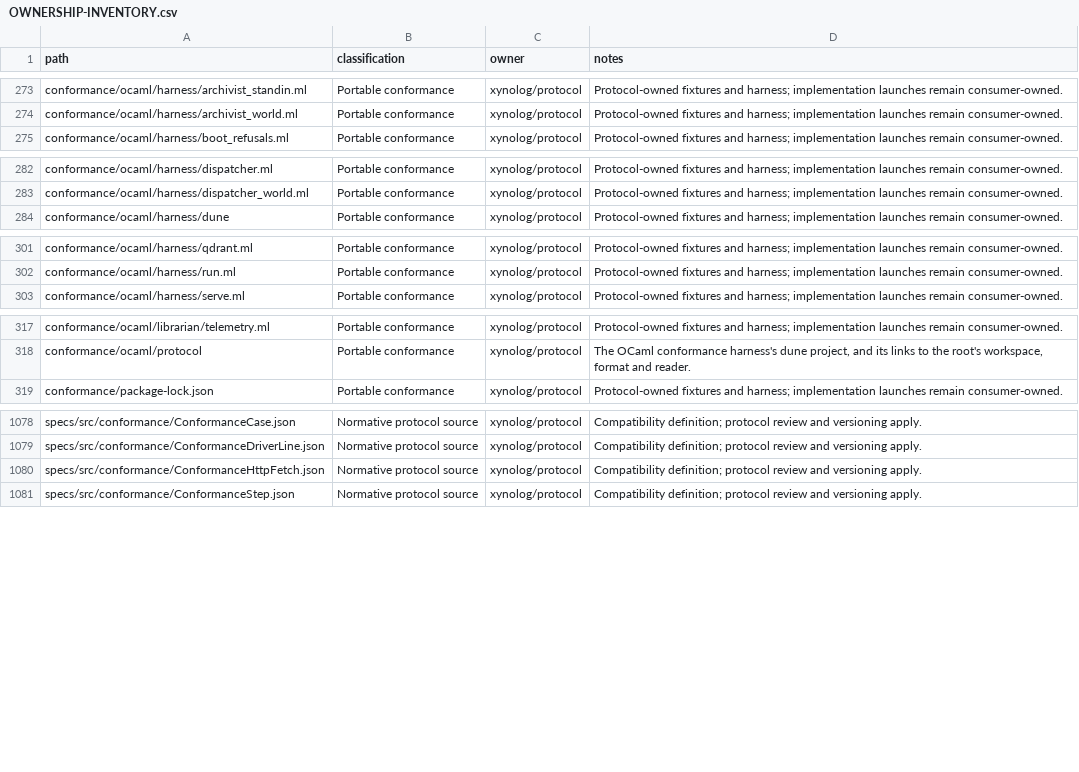
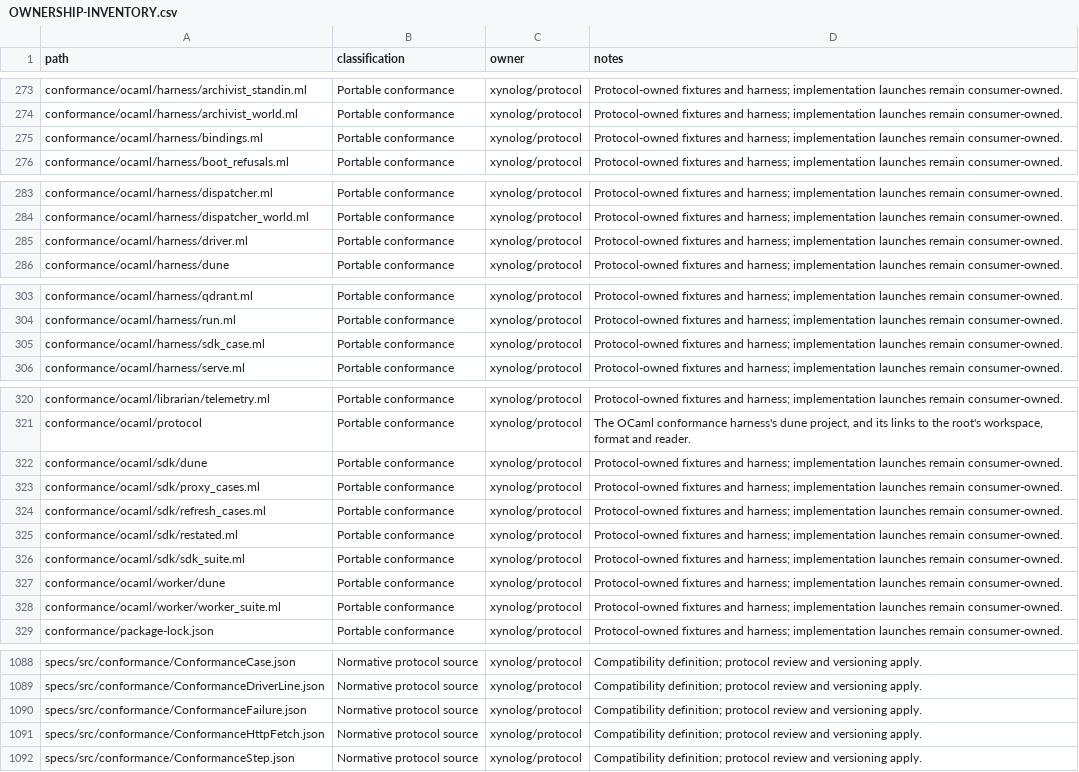
Before and after one commit to Xynoplex/protocol, a CSV file: OWNERSHIP-INVENTORY.csv, drawn as a sheet; only a part is shown, gaps mark what is left out; the diff names each change by its address in the sheet, - before the commit and + after, or states it on an @@ line.

Commit message:
The SDK and worker suites run on the OCaml harness
The runner (harness/sdk_case.ml) ports sdk/case.ts onto the client proxy, the
driver protocol (harness/driver.ml, each line read through
ConformanceDriverLine's model) and a case's values (harness/bindings.ml).
A driver's failure is a schema of its own, ConformanceFailure, so the model
reads every failure a line carries as one type. The sdk suite holds every
SDK's wire and live layers, the cases built from client/refresh.json, the
cases that restate a table and the client proxy against a real gateway; the
worker suite holds every worker driver, the gateway exporting to a receiver.
A route's values are keyed by the parameter's name, and each_plane is the
world's, for every suite.

Signed-off-by: Adam Pingel <oss@pingel.org>

```diff
--- a/OWNERSHIP-INVENTORY.csv
+++ b/OWNERSHIP-INVENTORY.csv
+row 275: conformance/ocaml/harness/bindings.ml | Portable conformance | xynolog/protocol | Protocol-owned fixtures and harness; implementation launches remain consumer-owned.
+row 285: conformance/ocaml/harness/driver.ml | Portable conformance | xynolog/protocol | Protocol-owned fixtures and harness; implementation launches remain consumer-owned.
+row 305: conformance/ocaml/harness/sdk_case.ml | Portable conformance | xynolog/protocol | Protocol-owned fixtures and harness; implementation launches remain consumer-owned.
+row 322: conformance/ocaml/sdk/dune | Portable conformance | xynolog/protocol | Protocol-owned fixtures and harness; implementation launches remain consumer-owned.
+row 323: conformance/ocaml/sdk/proxy_cases.ml | Portable conformance | xynolog/protocol | Protocol-owned fixtures and harness; implementation launches remain consumer-owned.
+row 324: conformance/ocaml/sdk/refresh_cases.ml | Portable conformance | xynolog/protocol | Protocol-owned fixtures and harness; implementation launches remain consumer-owned.
+row 325: conformance/ocaml/sdk/restated.ml | Portable conformance | xynolog/protocol | Protocol-owned fixtures and harness; implementation launches remain consumer-owned.
+row 326: conformance/ocaml/sdk/sdk_suite.ml | Portable conformance | xynolog/protocol | Protocol-owned fixtures and harness; implementation launches remain consumer-owned.
+row 327: conformance/ocaml/worker/dune | Portable conformance | xynolog/protocol | Protocol-owned fixtures and harness; implementation launches remain consumer-owned.
+row 328: conformance/ocaml/worker/worker_suite.ml | Portable conformance | xynolog/protocol | Protocol-owned fixtures and harness; implementation launches remain consumer-owned.
+row 1090: specs/src/conformance/ConformanceFailure.json | Normative protocol source | xynolog/protocol | Compatibility definition; protocol review and versioning apply.
```
Also changed, not shown: 41 other files.
